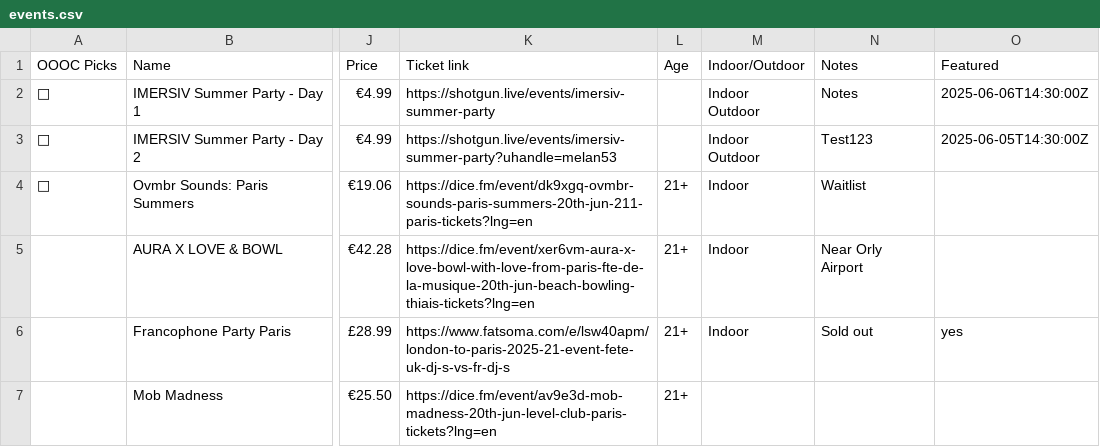
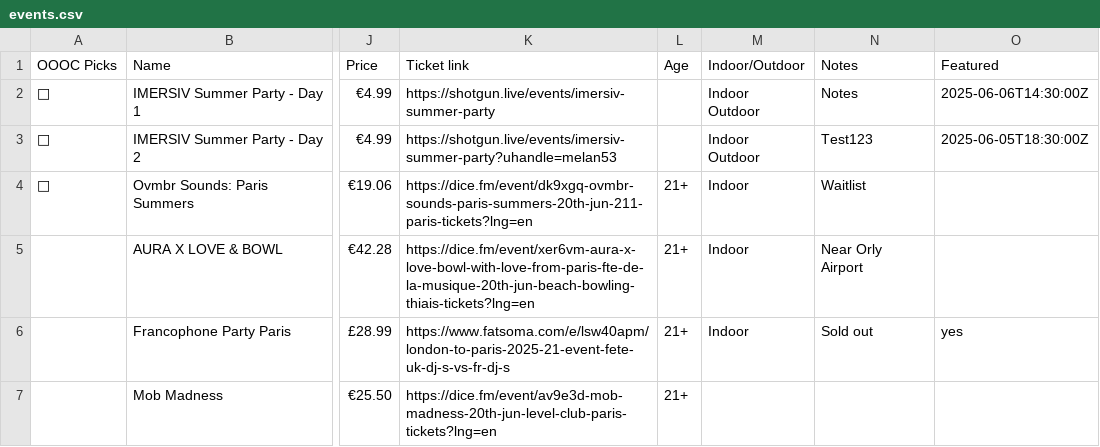
Before and after one commit to machineyearningengineer/oooc-fete-finder, a CSV file: data/events.csv, drawn as a sheet; only a part is shown, gaps mark what is left out; the diff names each change by its address in the sheet, - before the commit and + after, or states it on an @@ line.

Commit message:
Featured Event on All Events expired works, and countdown has expired featured event

```diff
--- a/data/events.csv
+++ b/data/events.csv
-O3: 2025-06-05T14:30:00Z
+O3: 2025-06-05T18:30:00Z
```
Also changed, not shown: 1 other file.
